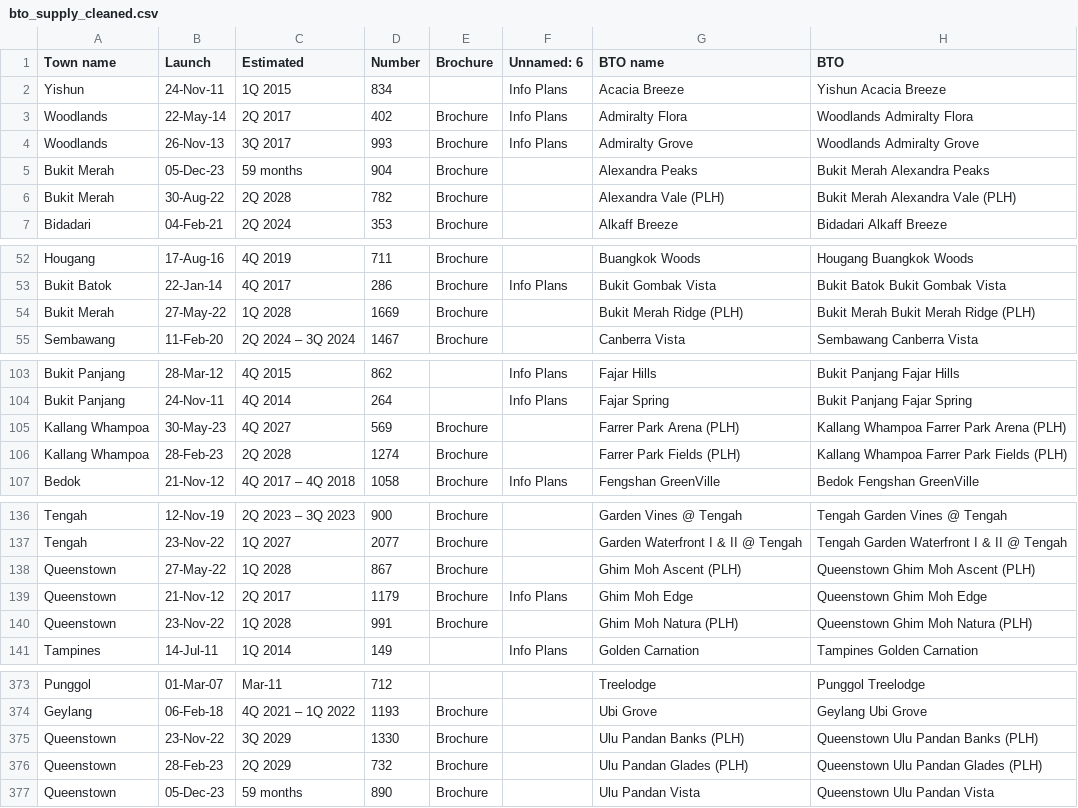
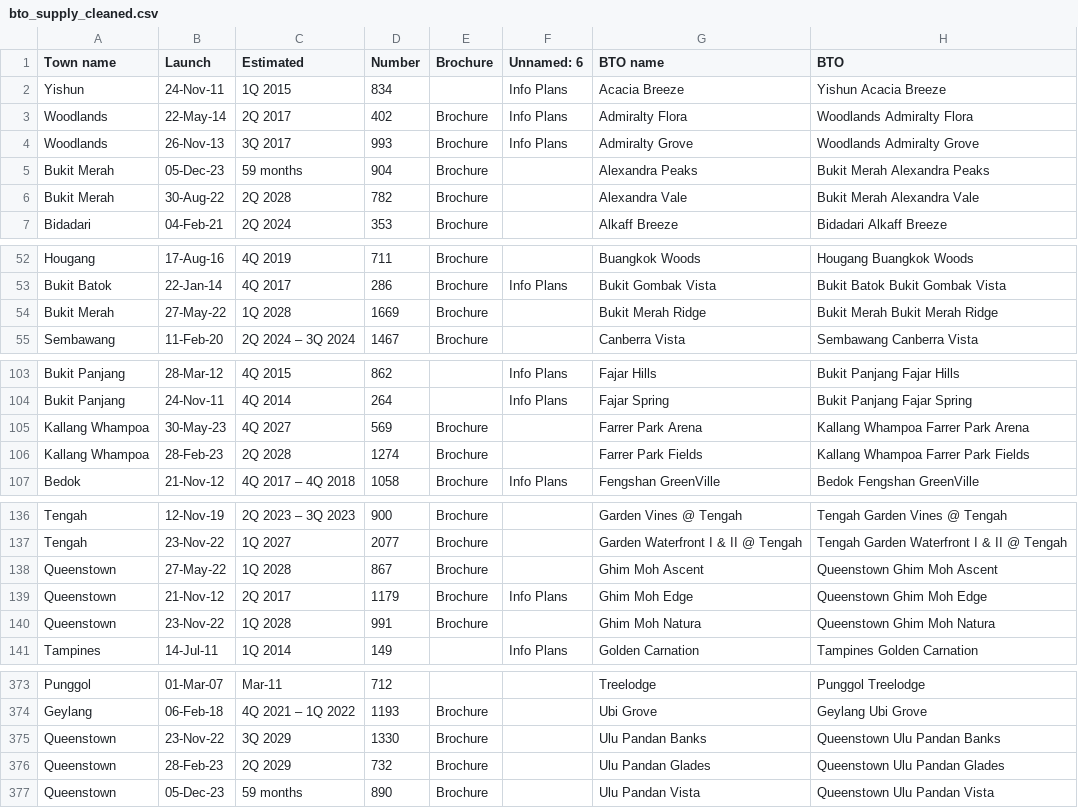
Before and after one commit to joesurf/Housing-Price-Time-Series-Forecasting, a CSV file: data/modified/bto_supply_cleaned.csv, drawn as a sheet; only a part is shown, gaps mark what is left out; the diff covers the shown part only.

Commit message:
Updated data cleaning and fixed typos

```diff
--- a/data/modified/bto_supply_cleaned.csv
+++ b/data/modified/bto_supply_cleaned.csv
@@ -5,3 +5,3 @@ Woodlands,26-Nov-13,3Q 2017,993,Brochure,Info Plans,Admiralty Grove,Woodlands A
 Bukit Merah,05-Dec-23,59 months,904,Brochure,,Alexandra Peaks,Bukit Merah Alexandra Peaks
-Bukit Merah,30-Aug-22,2Q 2028,782,Brochure,,Alexandra Vale (PLH),Bukit Merah Alexandra Vale (PLH)
+Bukit Merah,30-Aug-22,2Q 2028,782,Brochure,,Alexandra Vale,Bukit Merah Alexandra Vale
 Bidadari,04-Feb-21,2Q 2024,353,Brochure,,Alkaff Breeze,Bidadari Alkaff Breeze
@@ -53,3 +53,3 @@ Hougang,17-Aug-16,4Q 2019,711,Brochure,,Buangkok Woods,Hougang Buangkok Woods
 Bukit Batok,22-Jan-14,4Q 2017,286,Brochure,Info Plans,Bukit Gombak Vista,Bukit Batok Bukit Gombak Vista
-Bukit Merah,27-May-22,1Q 2028,1669,Brochure,,Bukit Merah Ridge (PLH),Bukit Merah Bukit Merah Ridge (PLH)
+Bukit Merah,27-May-22,1Q 2028,1669,Brochure,,Bukit Merah Ridge,Bukit Merah Bukit Merah Ridge
 Sembawang,11-Feb-20,2Q 2024 – 3Q 2024,1467,Brochure,,Canberra Vista,Sembawang Canberra Vista
@@ -104,4 +104,4 @@ Bukit Panjang,28-Mar-12,4Q 2015,862,,Info Plans,Fajar Hills,Bukit Panjang Fajar
 Bukit Panjang,24-Nov-11,4Q 2014,264,,Info Plans,Fajar Spring,Bukit Panjang Fajar Spring
-Kallang Whampoa,30-May-23,4Q 2027,569,Brochure,,Farrer Park Arena (PLH),Kallang Whampoa Farrer Park Arena (PLH)
-Kallang Whampoa,28-Feb-23,2Q 2028,1274,Brochure,,Farrer Park Fields (PLH),Kallang Whampoa Farrer Park Fields (PLH)
+Kallang Whampoa,30-May-23,4Q 2027,569,Brochure,,Farrer Park Arena,Kallang Whampoa Farrer Park Arena
+Kallang Whampoa,28-Feb-23,2Q 2028,1274,Brochure,,Farrer Park Fields,Kallang Whampoa Farrer Park Fields
 Bedok,21-Nov-12,4Q 2017 – 4Q 2018,1058,Brochure,Info Plans,Fengshan GreenVille,Bedok Fengshan GreenVille
@@ -137,5 +137,5 @@ Tengah,12-Nov-19,2Q 2023 – 3Q 2023,900,Brochure,,Garden Vines @ Tengah,Tengah
 Tengah,23-Nov-22,1Q 2027,2077,Brochure,,Garden Waterfront I & II @ Tengah,Tengah Garden Waterfront I & II @ Tengah
-Queenstown,27-May-22,1Q 2028,867,Brochure,,Ghim Moh Ascent (PLH),Queenstown Ghim Moh Ascent (PLH)
+Queenstown,27-May-22,1Q 2028,867,Brochure,,Ghim Moh Ascent,Queenstown Ghim Moh Ascent
 Queenstown,21-Nov-12,2Q 2017,1179,Brochure,Info Plans,Ghim Moh Edge,Queenstown Ghim Moh Edge
-Queenstown,23-Nov-22,1Q 2028,991,Brochure,,Ghim Moh Natura (PLH),Queenstown Ghim Moh Natura (PLH)
+Queenstown,23-Nov-22,1Q 2028,991,Brochure,,Ghim Moh Natura,Queenstown Ghim Moh Natura
 Tampines,14-Jul-11,1Q 2014,149,,Info Plans,Golden Carnation,Tampines Golden Carnation
@@ -374,4 +374,4 @@ Punggol,01-Mar-07,Mar-11,712,,,Treelodge,Punggol Treelodge
 Geylang,06-Feb-18,4Q 2021 – 1Q 2022,1193,Brochure,,Ubi Grove,Geylang Ubi Grove
-Queenstown,23-Nov-22,3Q 2029,1330,Brochure,,Ulu Pandan Banks (PLH),Queenstown Ulu Pandan Banks (PLH)
-Queenstown,28-Feb-23,2Q 2029,732,Brochure,,Ulu Pandan Glades (PLH),Queenstown Ulu Pandan Glades (PLH)
+Queenstown,23-Nov-22,3Q 2029,1330,Brochure,,Ulu Pandan Banks,Queenstown Ulu Pandan Banks
+Queenstown,28-Feb-23,2Q 2029,732,Brochure,,Ulu Pandan Glades,Queenstown Ulu Pandan Glades
 Queenstown,05-Dec-23,59 months,890,Brochure,,Ulu Pandan Vista,Queenstown Ulu Pandan Vista
```
Also changed, not shown: 8 edited cells elsewhere in this file, data/modified/hdb_coordinates.csv, data/modified/mrt_stations.csv, 3 other files.
